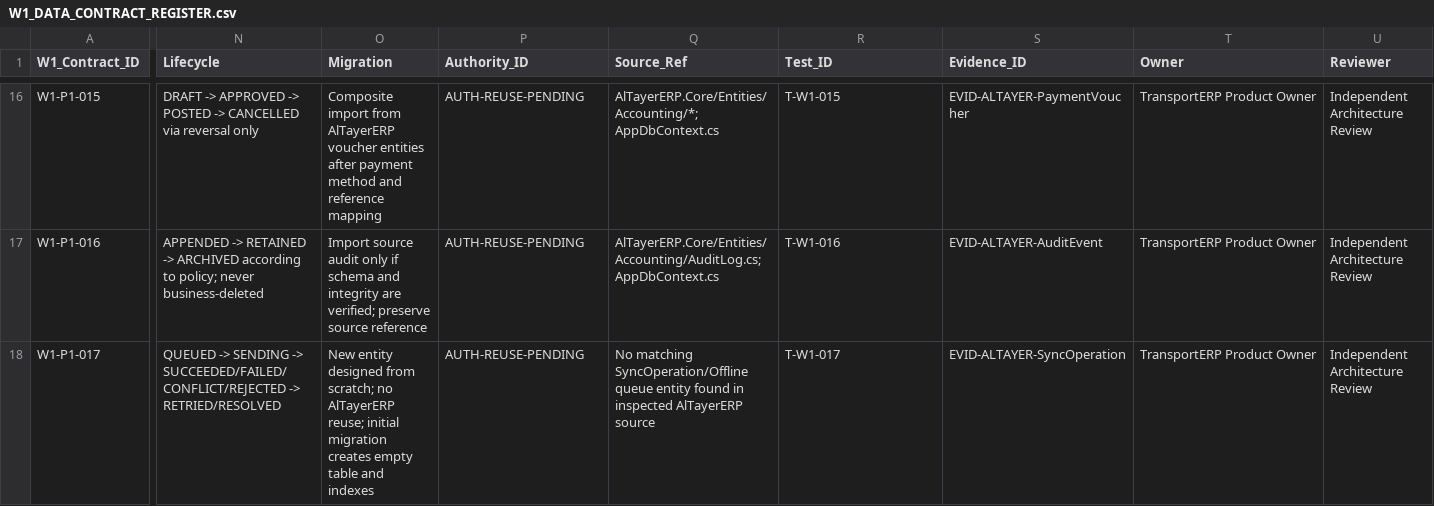
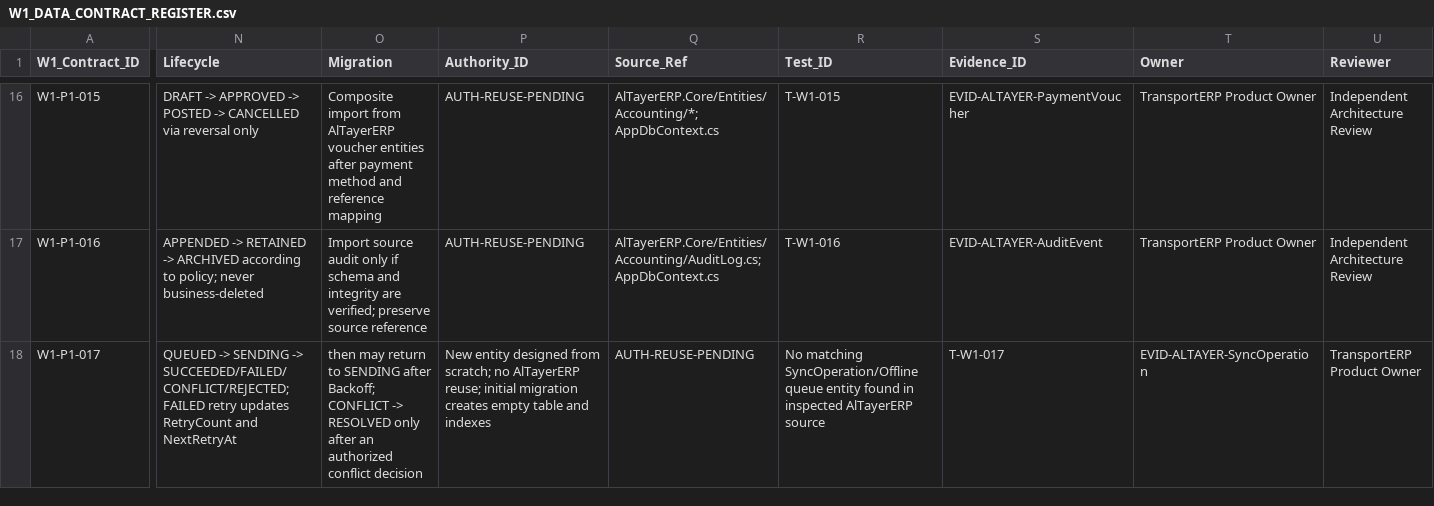
Before and after one commit to shfeekalbhure/TransportERP, a CSV file: documentation/closeout/P1/W1_DATA_CONTRACT_REGISTER.csv, drawn as a sheet; only a part is shown, gaps mark what is left out; the diff covers the shown part only; the diff names each change by its address in the sheet, - before the commit and + after, or states it on an @@ line.

Commit message:
docs(p1): align sync retry state contracts

```diff
--- a/documentation/closeout/P1/W1_DATA_CONTRACT_REGISTER.csv
+++ b/documentation/closeout/P1/W1_DATA_CONTRACT_REGISTER.csv
-N18 (Lifecycle): …SENDING -> SUCCEEDED/FAILED/CONFLICT/REJECTED -> RETRIED/RESOLVED
+N18 (Lifecycle): …SENDING -> SUCCEEDED/FAILED/CONFLICT/REJECTED; FAILED retry updates RetryCount and NextRetryAt
-O18 (Migration): New entity designed from scratch; no AlTayerERP reuse; initial migration creates empty table and indexes
+O18 (Migration): then may return to SENDING after Backoff; CONFLICT -> RESOLVED only after an authorized conflict decision
-P18 (Authority_ID): AUTH-REUSE-PENDING
+P18 (Authority_ID): New entity designed from scratch; no AlTayerERP reuse; initial migration creates empty table and indexes
-Q18 (Source_Ref): No matching SyncOperation/Offline queue entity found in inspected AlTayerERP source
+Q18 (Source_Ref): AUTH-REUSE-PENDING
-R18 (Test_ID): T-W1-017
+R18 (Test_ID): No matching SyncOperation/Offline queue entity found in inspected AlTayerERP source
-S18 (Evidence_ID): EVID-ALTAYER-SyncOperation
+S18 (Evidence_ID): T-W1-017
-T18 (Owner): TransportERP Product Owner
+T18 (Owner): EVID-ALTAYER-SyncOperation
-U18 (Reviewer): Independent Architecture Review
+U18 (Reviewer): TransportERP Product Owner
```
Also changed, not shown: 3 edited cells elsewhere in this file, 1 other file.
